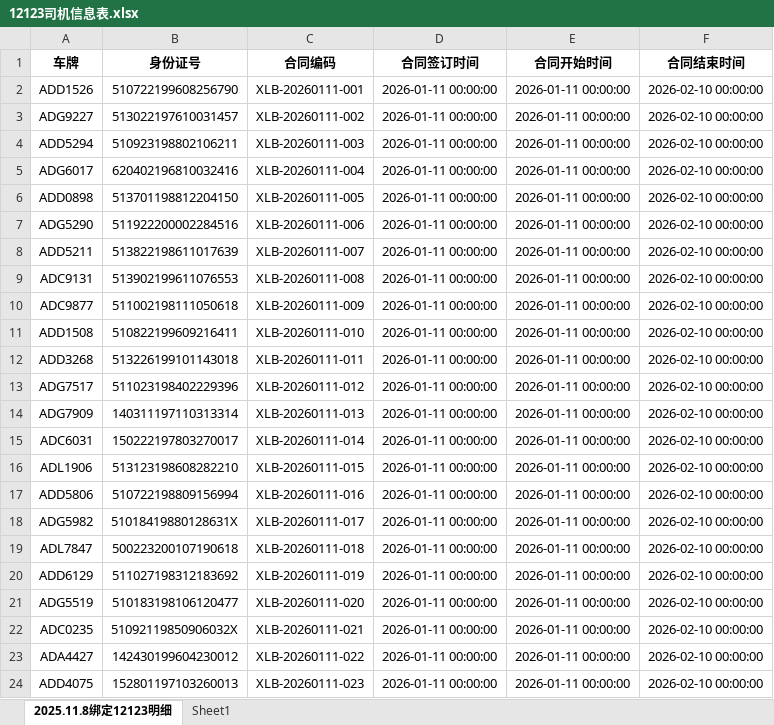
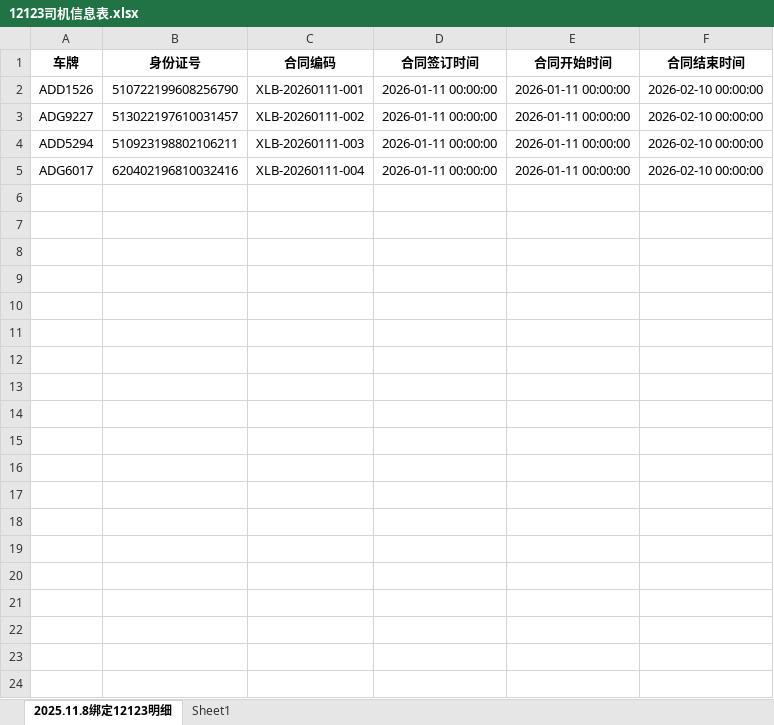
Before and after one commit to wlpiaoyi/framework, an Excel workbook: fw_config/selenium/12123司机信息表.xlsx, sheet 2025.11.8绑定12123明细, drawn as a sheet; only a part is shown; values as stored, in another font and other column widths than the file's, no borders; conditional formats not drawn; the diff covers the shown part only; the diff names each change by its address in the sheet, - before the commit and + after, or states it on an @@ line.

```diff
--- a/fw_config/selenium/12123司机信息表.xlsx (sheet 2025.11.8绑定12123明细)
+++ b/fw_config/selenium/12123司机信息表.xlsx (sheet 2025.11.8绑定12123明细)
-row 6: ADD0898 | 513701198812204150 | XLB-20260111-005 | 2026-01-11 00:00:00 | 2026-01-11 00:00:00 | 2026-02-10 00:00:00
-row 7: ADG5290 | 511922200002284516 | XLB-20260111-006 | 2026-01-11 00:00:00 | 2026-01-11 00:00:00 | 2026-02-10 00:00:00
-row 8: ADD5211 | 513822198611017639 | XLB-20260111-007 | 2026-01-11 00:00:00 | 2026-01-11 00:00:00 | 2026-02-10 00:00:00
-row 9: ADC9131 | 513902199611076553 | XLB-20260111-008 | 2026-01-11 00:00:00 | 2026-01-11 00:00:00 | 2026-02-10 00:00:00
-row 10: ADC9877 | 511002198111050618 | XLB-20260111-009 | 2026-01-11 00:00:00 | 2026-01-11 00:00:00 | 2026-02-10 00:00:00
-row 11: ADD1508 | 510822199609216411 | XLB-20260111-010 | 2026-01-11 00:00:00 | 2026-01-11 00:00:00 | 2026-02-10 00:00:00
-row 12: ADD3268 | 513226199101143018 | XLB-20260111-011 | 2026-01-11 00:00:00 | 2026-01-11 00:00:00 | 2026-02-10 00:00:00
-row 13: ADG7517 | 511023198402229396 | XLB-20260111-012 | 2026-01-11 00:00:00 | 2026-01-11 00:00:00 | 2026-02-10 00:00:00
-row 14: ADG7909 | 140311197110313314 | XLB-20260111-013 | 2026-01-11 00:00:00 | 2026-01-11 00:00:00 | 2026-02-10 00:00:00
-row 15: ADC6031 | 150222197803270017 | XLB-20260111-014 | 2026-01-11 00:00:00 | 2026-01-11 00:00:00 | 2026-02-10 00:00:00
-row 16: ADL1906 | 513123198608282210 | XLB-20260111-015 | 2026-01-11 00:00:00 | 2026-01-11 00:00:00 | 2026-02-10 00:00:00
-row 17: ADD5806 | 510722198809156994 | XLB-20260111-016 | 2026-01-11 00:00:00 | 2026-01-11 00:00:00 | 2026-02-10 00:00:00
-row 18: ADG5982 | 51018419880128631X | XLB-20260111-017 | 2026-01-11 00:00:00 | 2026-01-11 00:00:00 | 2026-02-10 00:00:00
-row 19: ADL7847 | 500223200107190618 | XLB-20260111-018 | 2026-01-11 00:00:00 | 2026-01-11 00:00:00 | 2026-02-10 00:00:00
-row 20: ADD6129 | 511027198312183692 | XLB-20260111-019 | 2026-01-11 00:00:00 | 2026-01-11 00:00:00 | 2026-02-10 00:00:00
-row 21: ADG5519 | 510183198106120477 | XLB-20260111-020 | 2026-01-11 00:00:00 | 2026-01-11 00:00:00 | 2026-02-10 00:00:00
-row 22: ADC0235 | 51092119850906032X | XLB-20260111-021 | 2026-01-11 00:00:00 | 2026-01-11 00:00:00 | 2026-02-10 00:00:00
-row 23: ADA4427 | 142430199604230012 | XLB-20260111-022 | 2026-01-11 00:00:00 | 2026-01-11 00:00:00 | 2026-02-10 00:00:00
-row 24: ADD4075 | 152801197103260013 | XLB-20260111-023 | 2026-01-11 00:00:00 | 2026-01-11 00:00:00 | 2026-02-10 00:00:00
```
Also changed, not shown: 93 removed rows elsewhere in this sheet, 6 other files.
